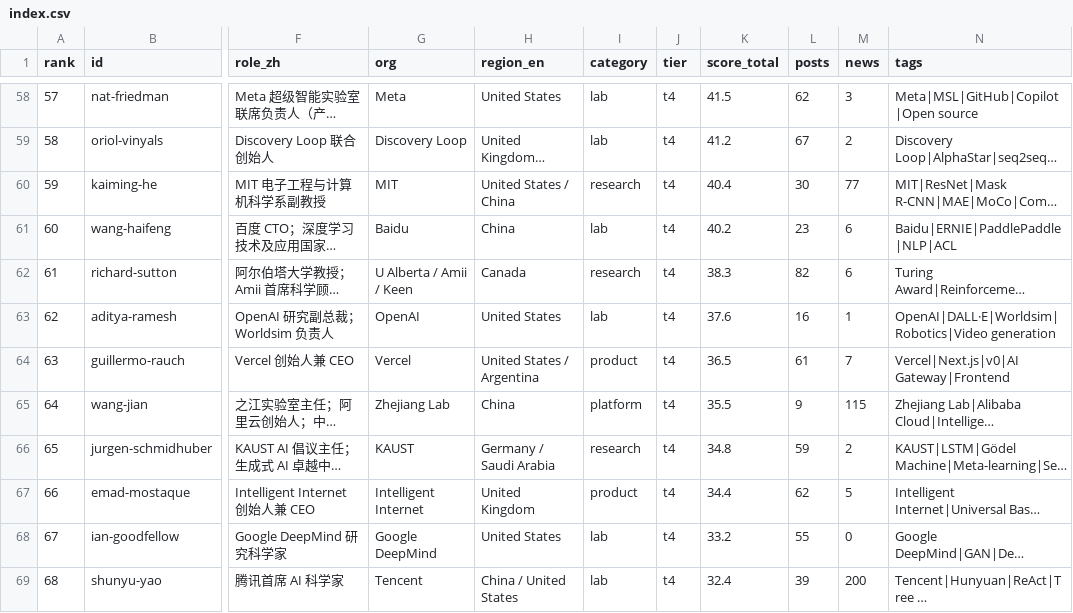
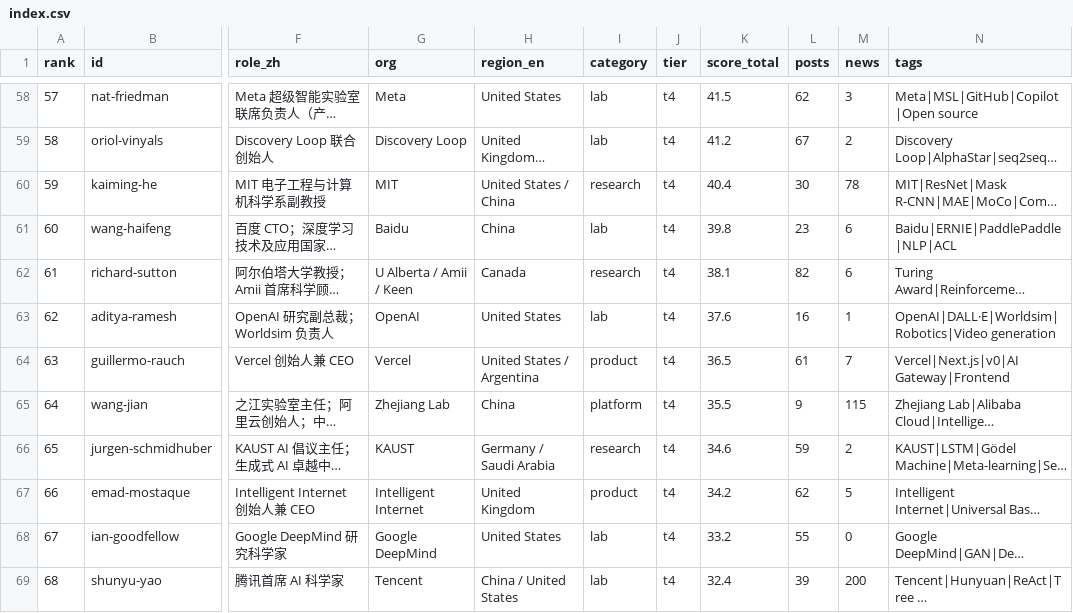
Before and after one commit to Hanc1999/top100-ai-leaders-hub, a CSV file: data/index.csv, drawn as a sheet; only a part is shown, gaps mark what is left out; long unchanged cells end in …; the diff covers the shown part only; the diff names each change by its address in the sheet, - before the commit and + after, or states it on an @@ line.

```diff
--- a/data/index.csv
+++ b/data/index.csv
-M60 (news): 77
+M60 (news): 78
-K61 (score_total): 40.2
+K61 (score_total): 39.8
-K62 (score_total): 38.3
+K62 (score_total): 38.1
-K66 (score_total): 34.8
+K66 (score_total): 34.6
-K67 (score_total): 34.4
+K67 (score_total): 34.2
```
Also changed, not shown: 3 added rows, 3 removed rows and 39 edited cells elsewhere in this file, 35 other files.
